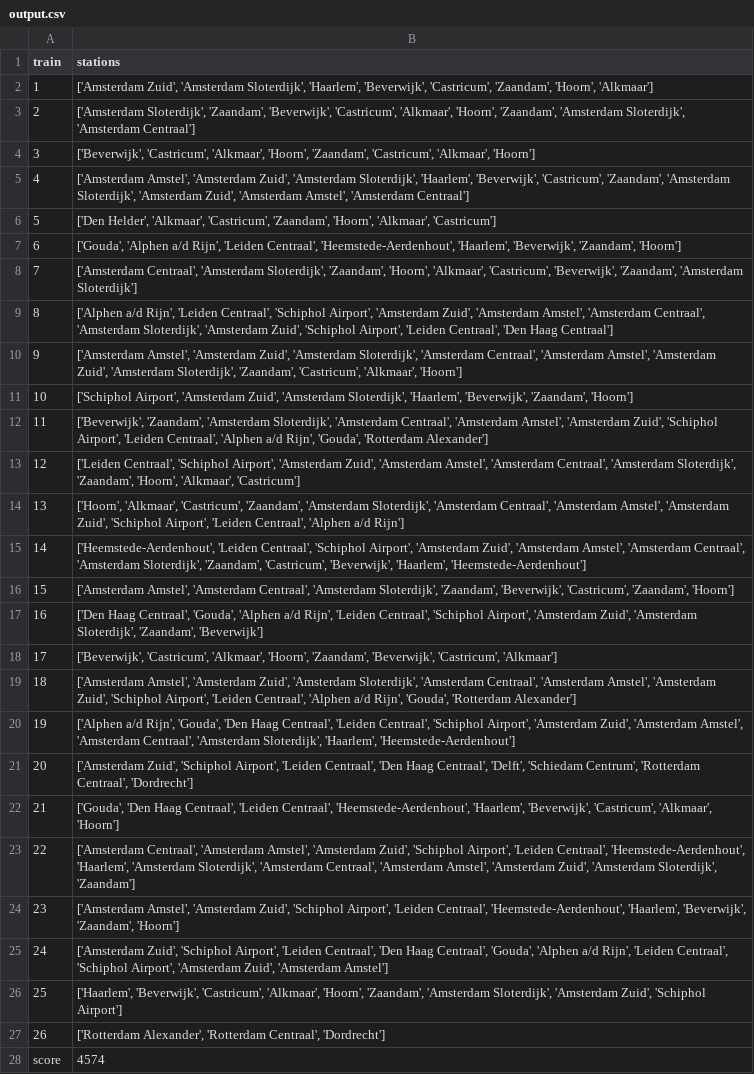
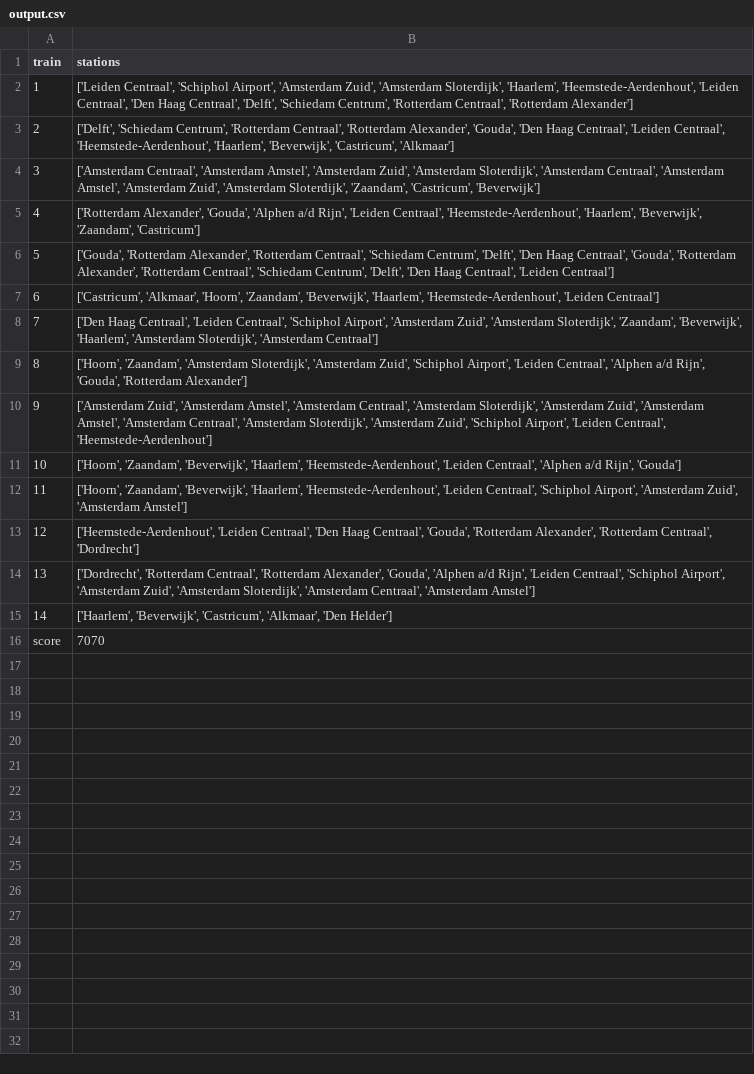
Before and after one commit to Oooodette/Kedeng-Kedeng, a CSV file: data/output.csv, drawn as a sheet; the diff names each change by its address in the sheet, - before the commit and + after, or states it on an @@ line.

Commit message:
doorgelopen versie

```diff
--- a/data/output.csv
+++ b/data/output.csv
-B2 (stations): ['Amsterdam Zuid', 'Amsterdam Sloterdijk', 'Haarlem', 'Beverwijk', 'Castricum', 'Zaandam', 'Hoorn', 'Alkmaar']
+B2 (stations): ['Leiden Centraal', 'Schiphol Airport', 'Amsterdam Zuid', 'Amsterdam Sloterdijk', 'Haarlem', 'Heemstede-Aerdenhout', 'Leiden Centraal', 'Den Haag Centraal', 'Delft', 'Schiedam Centrum', 'Rotterdam Centraal', 'Rotterdam Alexander']
-B3 (stations): ['Amsterdam Sloterdijk', 'Zaandam', 'Beverwijk', 'Castricum', 'Alkmaar', 'Hoorn', 'Zaandam', 'Amsterdam Sloterdijk', 'Amsterdam Centraal']
+B3 (stations): ['Delft', 'Schiedam Centrum', 'Rotterdam Centraal', 'Rotterdam Alexander', 'Gouda', 'Den Haag Centraal', 'Leiden Centraal', 'Heemstede-Aerdenhout', 'Haarlem', 'Beverwijk', 'Castricum', 'Alkmaar']
-B4 (stations): ['Beverwijk', 'Castricum', 'Alkmaar', 'Hoorn', 'Zaandam', 'Castricum', 'Alkmaar', 'Hoorn']
+B4 (stations): ['Amsterdam Centraal', 'Amsterdam Amstel', 'Amsterdam Zuid', 'Amsterdam Sloterdijk', 'Amsterdam Centraal', 'Amsterdam Amstel', 'Amsterdam Zuid', 'Amsterdam Sloterdijk', 'Zaandam', 'Castricum', 'Beverwijk']
-B5 (stations): ['Amsterdam Amstel', 'Amsterdam Zuid', 'Amsterdam Sloterdijk', 'Haarlem', 'Beverwijk', 'Castricum', 'Zaandam', 'Amsterdam Sloterdijk', 'Amsterdam Zuid', 'Amsterdam Amstel', 'Amsterdam Centraal']
+B5 (stations): ['Rotterdam Alexander', 'Gouda', 'Alphen a/d Rijn', 'Leiden Centraal', 'Heemstede-Aerdenhout', 'Haarlem', 'Beverwijk', 'Zaandam', 'Castricum']
-B6 (stations): ['Den Helder', 'Alkmaar', 'Castricum', 'Zaandam', 'Hoorn', 'Alkmaar', 'Castricum']
+B6 (stations): ['Gouda', 'Rotterdam Alexander', 'Rotterdam Centraal', 'Schiedam Centrum', 'Delft', 'Den Haag Centraal', 'Gouda', 'Rotterdam Alexander', 'Rotterdam Centraal', 'Schiedam Centrum', 'Delft', 'Den Haag Centraal', 'Leiden Centraal']
-B7 (stations): ['Gouda', 'Alphen a/d Rijn', 'Leiden Centraal', 'Heemstede-Aerdenhout', 'Haarlem', 'Beverwijk', 'Zaandam', 'Hoorn']
+B7 (stations): ['Castricum', 'Alkmaar', 'Hoorn', 'Zaandam', 'Beverwijk', 'Haarlem', 'Heemstede-Aerdenhout', 'Leiden Centraal']
-B8 (stations): ['Amsterdam Centraal', 'Amsterdam Sloterdijk', 'Zaandam', 'Hoorn', 'Alkmaar', 'Castricum', 'Beverwijk', 'Zaandam', 'Amsterdam Sloterdijk']
+B8 (stations): ['Den Haag Centraal', 'Leiden Centraal', 'Schiphol Airport', 'Amsterdam Zuid', 'Amsterdam Sloterdijk', 'Zaandam', 'Beverwijk', 'Haarlem', 'Amsterdam Sloterdijk', 'Amsterdam Centraal']
-B9 (stations): ['Alphen a/d Rijn', 'Leiden Centraal', 'Schiphol Airport', 'Amsterdam Zuid', 'Amsterdam Amstel', 'Amsterdam Centraal', 'Amsterdam Sloterdijk', 'Amsterdam Zuid', 'Schiphol Airport', 'Leiden Centraal', 'Den Haag Centraal']
+B9 (stations): ['Hoorn', 'Zaandam', 'Amsterdam Sloterdijk', 'Amsterdam Zuid', 'Schiphol Airport', 'Leiden Centraal', 'Alphen a/d Rijn', 'Gouda', 'Rotterdam Alexander']
-B10 (stations): ['Amsterdam Amstel', 'Amsterdam Zuid', 'Amsterdam Sloterdijk', 'Amsterdam Centraal', 'Amsterdam Amstel', 'Amsterdam Zuid', 'Amsterdam Sloterdijk', 'Zaandam', 'Castricum', 'Alkmaar', 'Hoorn']
+B10 (stations): ['Amsterdam Zuid', 'Amsterdam Amstel', 'Amsterdam Centraal', 'Amsterdam Sloterdijk', 'Amsterdam Zuid', 'Amsterdam Amstel', 'Amsterdam Centraal', 'Amsterdam Sloterdijk', 'Amsterdam Zuid', 'Schiphol Airport', 'Leiden Centraal', 'Heemstede-Aerdenhout']
-B11 (stations): ['Schiphol Airport', 'Amsterdam Zuid', 'Amsterdam Sloterdijk', 'Haarlem', 'Beverwijk', 'Zaandam', 'Hoorn']
+B11 (stations): ['Hoorn', 'Zaandam', 'Beverwijk', 'Haarlem', 'Heemstede-Aerdenhout', 'Leiden Centraal', 'Alphen a/d Rijn', 'Gouda']
-B12 (stations): ['Beverwijk', 'Zaandam', 'Amsterdam Sloterdijk', 'Amsterdam Centraal', 'Amsterdam Amstel', 'Amsterdam Zuid', 'Schiphol Airport', 'Leiden Centraal', 'Alphen a/d Rijn', 'Gouda', 'Rotterdam Alexander']
+B12 (stations): ['Hoorn', 'Zaandam', 'Beverwijk', 'Haarlem', 'Heemstede-Aerdenhout', 'Leiden Centraal', 'Schiphol Airport', 'Amsterdam Zuid', 'Amsterdam Amstel']
-B13 (stations): ['Leiden Centraal', 'Schiphol Airport', 'Amsterdam Zuid', 'Amsterdam Amstel', 'Amsterdam Centraal', 'Amsterdam Sloterdijk', 'Zaandam', 'Hoorn', 'Alkmaar', 'Castricum']
+B13 (stations): ['Heemstede-Aerdenhout', 'Leiden Centraal', 'Den Haag Centraal', 'Gouda', 'Rotterdam Alexander', 'Rotterdam Centraal', 'Dordrecht']
-B14 (stations): ['Hoorn', 'Alkmaar', 'Castricum', 'Zaandam', 'Amsterdam Sloterdijk', 'Amsterdam Centraal', 'Amsterdam Amstel', 'Amsterdam Zuid', 'Schiphol Airport', 'Leiden Centraal', 'Alphen a/d Rijn']
+B14 (stations): ['Dordrecht', 'Rotterdam Centraal', 'Rotterdam Alexander', 'Gouda', 'Alphen a/d Rijn', 'Leiden Centraal', 'Schiphol Airport', 'Amsterdam Zuid', 'Amsterdam Sloterdijk', 'Amsterdam Centraal', 'Amsterdam Amstel']
-B15 (stations): ['Heemstede-Aerdenhout', 'Leiden Centraal', 'Schiphol Airport', 'Amsterdam Zuid', 'Amsterdam Amstel', 'Amsterdam Centraal', 'Amsterdam Sloterdijk', 'Zaandam', 'Castricum', 'Beverwijk', 'Haarlem', 'Heemstede-Aerdenhout']
+B15 (stations): ['Haarlem', 'Beverwijk', 'Castricum', 'Alkmaar', 'Den Helder']
@@ column A (train) renumbered in row 16 @@
-B16 (stations): ['Amsterdam Amstel', 'Amsterdam Centraal', 'Amsterdam Sloterdijk', 'Zaandam', 'Beverwijk', 'Castricum', 'Zaandam', 'Hoorn']
+B16 (stations): 7070
-row 17: 16 | ['Den Haag Centraal', 'Gouda', 'Alphen a/d Rijn', 'Leiden Centraal', 'Schiphol Airport', 'Amsterdam Zuid', 'Amsterdam Sloterdijk', 'Zaandam', 'Beverwijk']
-row 18: 17 | ['Beverwijk', 'Castricum', 'Alkmaar', 'Hoorn', 'Zaandam', 'Beverwijk', 'Castricum', 'Alkmaar']
-row 19: 18 | ['Amsterdam Amstel', 'Amsterdam Zuid', 'Amsterdam Sloterdijk', 'Amsterdam Centraal', 'Amsterdam Amstel', 'Amsterdam Zuid', 'Schiphol Airport', 'Leiden Centraal', 'Alphen a/d Rijn', 'Gouda', 'Rotterdam Alexander']
-row 20: 19 | ['Alphen a/d Rijn', 'Gouda', 'Den Haag Centraal', 'Leiden Centraal', 'Schiphol Airport', 'Amsterdam Zuid', 'Amsterdam Amstel', 'Amsterdam Centraal', 'Amsterdam Sloterdijk', 'Haarlem', 'Heemstede-Aerdenhout']
-row 21: 20 | ['Amsterdam Zuid', 'Schiphol Airport', 'Leiden Centraal', 'Den Haag Centraal', 'Delft', 'Schiedam Centrum', 'Rotterdam Centraal', 'Dordrecht']
-row 22: 21 | ['Gouda', 'Den Haag Centraal', 'Leiden Centraal', 'Heemstede-Aerdenhout', 'Haarlem', 'Beverwijk', 'Castricum', 'Alkmaar', 'Hoorn']
-row 23: 22 | ['Amsterdam Centraal', 'Amsterdam Amstel', 'Amsterdam Zuid', 'Schiphol Airport', 'Leiden Centraal', 'Heemstede-Aerdenhout', 'Haarlem', 'Amsterdam Sloterdijk', 'Amsterdam Centraal', 'Amsterdam Amstel', 'Amsterdam Zuid', 'Amsterdam Sloterdijk', 'Zaandam']
-row 24: 23 | ['Amsterdam Amstel', 'Amsterdam Zuid', 'Schiphol Airport', 'Leiden Centraal', 'Heemstede-Aerdenhout', 'Haarlem', 'Beverwijk', 'Zaandam', 'Hoorn']
-row 25: 24 | ['Amsterdam Zuid', 'Schiphol Airport', 'Leiden Centraal', 'Den Haag Centraal', 'Gouda', 'Alphen a/d Rijn', 'Leiden Centraal', 'Schiphol Airport', 'Amsterdam Zuid', 'Amsterdam Amstel']
-row 26: 25 | ['Haarlem', 'Beverwijk', 'Castricum', 'Alkmaar', 'Hoorn', 'Zaandam', 'Amsterdam Sloterdijk', 'Amsterdam Zuid', 'Schiphol Airport']
-row 27: 26 | ['Rotterdam Alexander', 'Rotterdam Centraal', 'Dordrecht']
-row 28: score | 4574
```
